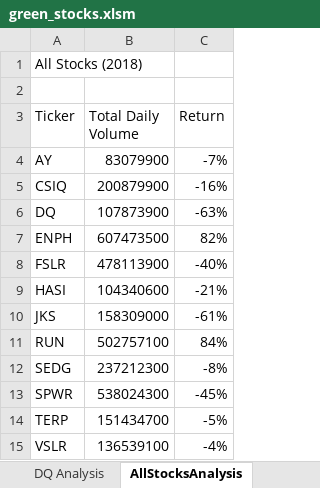
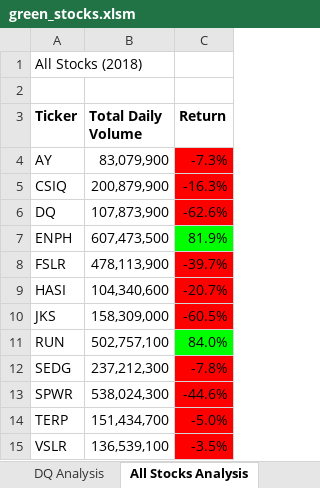
Before and after one commit to kochx384/stock-analysis, an Excel workbook: green_stocks.xlsm, sheet All Stocks Analysis, drawn as a sheet; values as stored, in another font and other column widths than the file's, no borders; the diff names each change by its address in the sheet, - before the commit and + after, or states it on an @@ line.

Commit message:
Add formatting font and color to all stocks analysis

```diff
--- a/green_stocks.xlsm (sheet All Stocks Analysis)
+++ b/green_stocks.xlsm (sheet All Stocks Analysis)
-sheet tab: AllStocksAnalysis
+sheet tab: All Stocks Analysis
-A3:C3 bold: off
+A3:C3 bold: on
-B4 (Total Daily Volume): 83079900
+B4 (Total Daily Volume): 83,079,900
-C4 (Return): -7%
+C4 (Return): -7.3%
-C4:C6 fill: none
+C4:C6 fill: #FF0000
-B5 (Total Daily Volume): 200879900
+B5 (Total Daily Volume): 200,879,900
-C5 (Return): -16%
+C5 (Return): -16.3%
-B6 (Total Daily Volume): 107873900
+B6 (Total Daily Volume): 107,873,900
-C6 (Return): -63%
+C6 (Return): -62.6%
-B7 (Total Daily Volume): 607473500
+B7 (Total Daily Volume): 607,473,500
-C7 (Return): 82%
+C7 (Return): 81.9%
-C7 fill: none
+C7 fill: #00FF00
-B8 (Total Daily Volume): 478113900
+B8 (Total Daily Volume): 478,113,900
-C8 (Return): -40%
+C8 (Return): -39.7%
-C8:C10 fill: none
+C8:C10 fill: #FF0000
-B9 (Total Daily Volume): 104340600
+B9 (Total Daily Volume): 104,340,600
-C9 (Return): -21%
+C9 (Return): -20.7%
-B10 (Total Daily Volume): 158309000
+B10 (Total Daily Volume): 158,309,000
-C10 (Return): -61%
+C10 (Return): -60.5%
-B11 (Total Daily Volume): 502757100
+B11 (Total Daily Volume): 502,757,100
-C11 (Return): 84%
+C11 (Return): 84.0%
-C11 fill: none
+C11 fill: #00FF00
-B12 (Total Daily Volume): 237212300
+B12 (Total Daily Volume): 237,212,300
-C12 (Return): -8%
+C12 (Return): -7.8%
-C12:C15 fill: none
+C12:C15 fill: #FF0000
-B13 (Total Daily Volume): 538024300
+B13 (Total Daily Volume): 538,024,300
-C13 (Return): -45%
+C13 (Return): -44.6%
-B14 (Total Daily Volume): 151434700
+B14 (Total Daily Volume): 151,434,700
-C14 (Return): -5%
+C14 (Return): -5.0%
-B15 (Total Daily Volume): 136539100
+B15 (Total Daily Volume): 136,539,100
-C15 (Return): -4%
+C15 (Return): -3.5%
```
